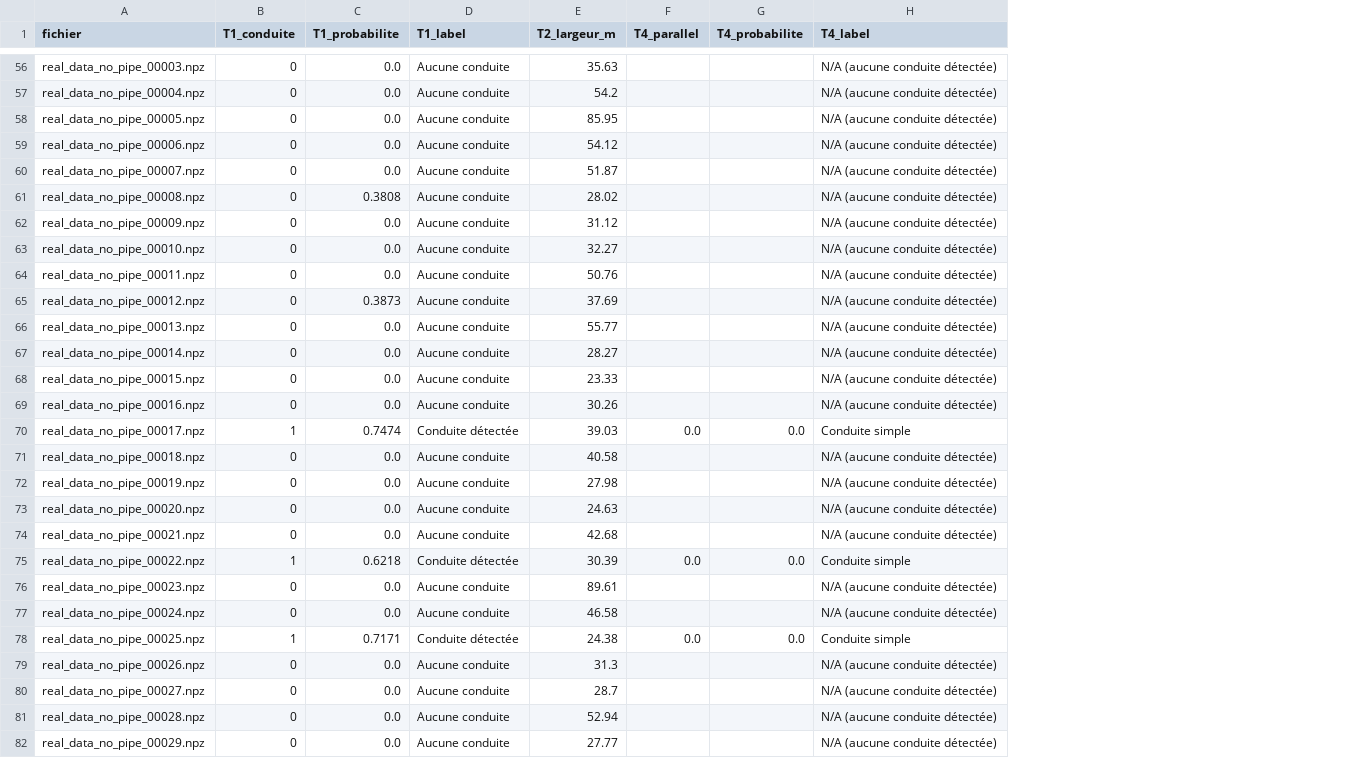
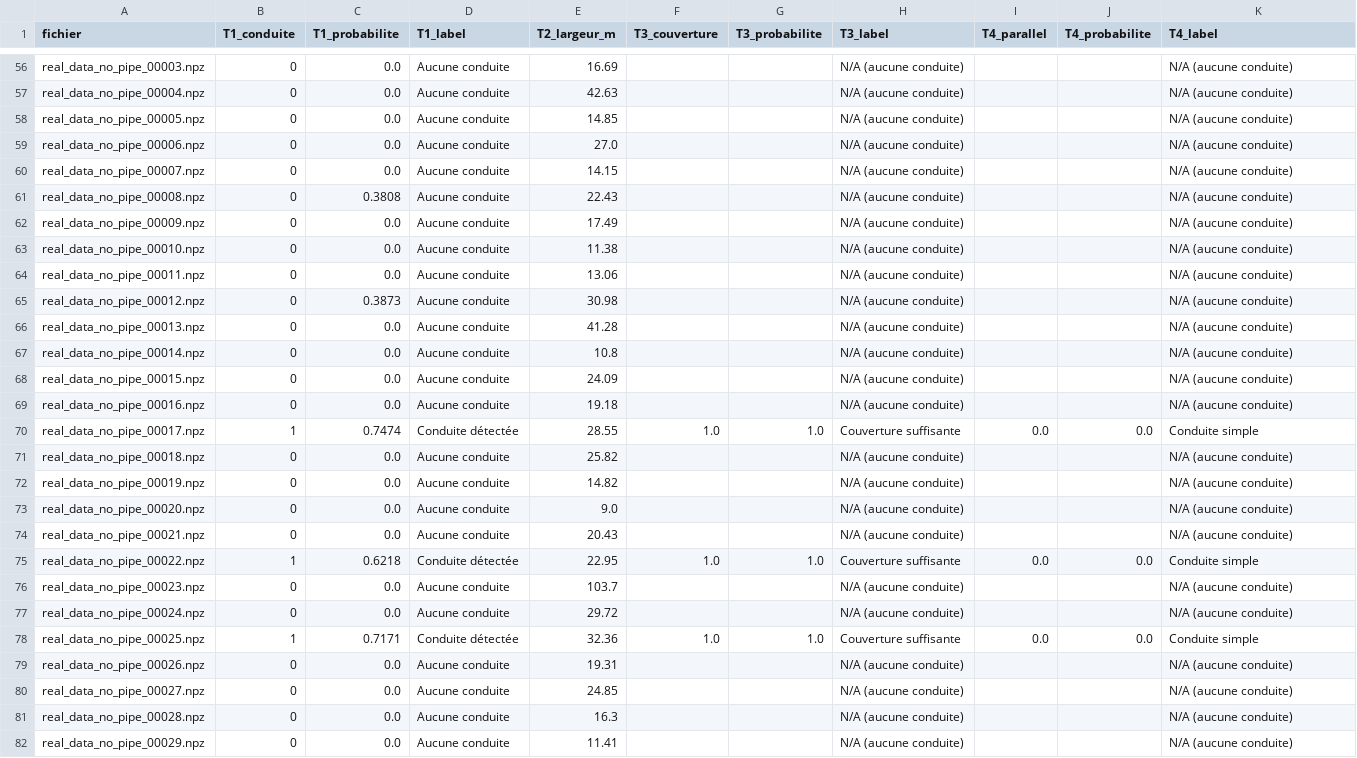
Before and after one commit to Audrey040897/Projet_Skipper, a CSV file: resultats_real_data.csv, drawn as a sheet; only a part is shown, gaps mark what is left out; addresses are those after the commit; the diff covers the shown part only; the diff names each change by its address in the sheet, - before the commit and + after, or states it on an @@ line.

```diff
--- a/resultats_real_data.csv
+++ b/resultats_real_data.csv
+column F (T3_couverture), rows 70-78: 1.0 |  |  |  |  | 1.0 |  |  | 1.0
+column G (T3_probabilite), rows 70-78: 1.0 |  |  |  |  | 1.0 |  |  | 1.0
+column H (T3_label), rows 56-82: N/A (aucune conduite) | N/A (aucune conduite) | N/A (aucune conduite) | N/A (aucune conduite) | N/A (aucune conduite) | N/A (aucune conduite) | N/A (aucune conduite) | N/A (aucune conduite) | N/A (aucune conduite) | N/A (aucune conduite) | N/A (aucune conduite) | N/A (aucune conduite) | N/A (aucune conduite) | N/A (aucune conduite) | Couverture suffisante | N/A (aucune conduite) | N/A (aucune conduite) | N/A (aucune conduite) | N/A (aucune conduite) | Couverture suffisante | N/A (aucune conduite) | N/A (aucune conduite) | Couverture suffisante | N/A (aucune conduite) | N/A (aucune conduite) | N/A (aucune conduite) | N/A (aucune conduite)
-E56 (T2_largeur_m): 35.63
+E56 (T2_largeur_m): 16.69
-K56:K69 (T4_label): N/A (aucune conduite détectée)
+K56:K69 (T4_label): N/A (aucune conduite)
-E57 (T2_largeur_m): 54.2
+E57 (T2_largeur_m): 42.63
-E58 (T2_largeur_m): 85.95
+E58 (T2_largeur_m): 14.85
-E59 (T2_largeur_m): 54.12
+E59 (T2_largeur_m): 27.0
-E60 (T2_largeur_m): 51.87
+E60 (T2_largeur_m): 14.15
-E61 (T2_largeur_m): 28.02
+E61 (T2_largeur_m): 22.43
-E62 (T2_largeur_m): 31.12
+E62 (T2_largeur_m): 17.49
-E63 (T2_largeur_m): 32.27
+E63 (T2_largeur_m): 11.38
-E64 (T2_largeur_m): 50.76
+E64 (T2_largeur_m): 13.06
-E65 (T2_largeur_m): 37.69
+E65 (T2_largeur_m): 30.98
-E66 (T2_largeur_m): 55.77
+E66 (T2_largeur_m): 41.28
-E67 (T2_largeur_m): 28.27
+E67 (T2_largeur_m): 10.8
-E68 (T2_largeur_m): 23.33
+E68 (T2_largeur_m): 24.09
-E69 (T2_largeur_m): 30.26
+E69 (T2_largeur_m): 19.18
-E70 (T2_largeur_m): 39.03
+E70 (T2_largeur_m): 28.55
-E71 (T2_largeur_m): 40.58
+E71 (T2_largeur_m): 25.82
-K71:K74 (T4_label): N/A (aucune conduite détectée)
+K71:K74 (T4_label): N/A (aucune conduite)
-E72 (T2_largeur_m): 27.98
+E72 (T2_largeur_m): 14.82
-E73 (T2_largeur_m): 24.63
+E73 (T2_largeur_m): 9.0
-E74 (T2_largeur_m): 42.68
+E74 (T2_largeur_m): 20.43
-E75 (T2_largeur_m): 30.39
+E75 (T2_largeur_m): 22.95
-E76 (T2_largeur_m): 89.61
+E76 (T2_largeur_m): 103.7
-K76:K77 (T4_label): N/A (aucune conduite détectée)
+K76:K77 (T4_label): N/A (aucune conduite)
-E77 (T2_largeur_m): 46.58
+E77 (T2_largeur_m): 29.72
-E78 (T2_largeur_m): 24.38
+E78 (T2_largeur_m): 32.36
-E79 (T2_largeur_m): 31.3
+E79 (T2_largeur_m): 19.31
-K79:K82 (T4_label): N/A (aucune conduite détectée)
+K79:K82 (T4_label): N/A (aucune conduite)
-E80 (T2_largeur_m): 28.7
+E80 (T2_largeur_m): 24.85
-E81 (T2_largeur_m): 52.94
+E81 (T2_largeur_m): 16.3
-E82 (T2_largeur_m): 27.77
+E82 (T2_largeur_m): 11.41
```
Also changed, not shown: 98 edited cells elsewhere in this file, 6 other files.
